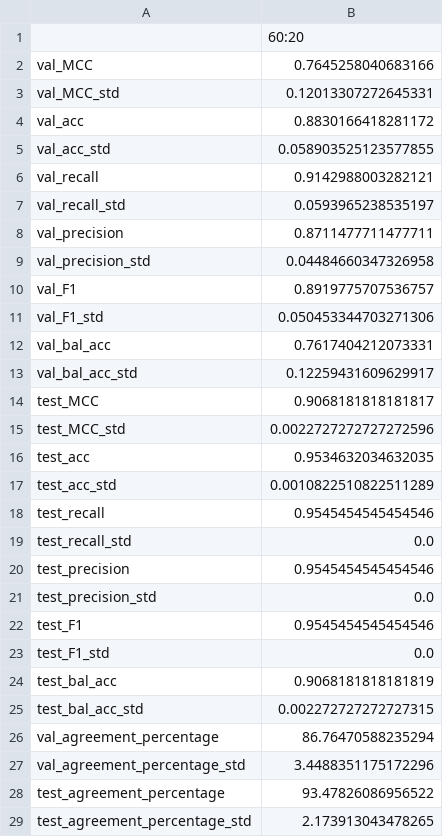
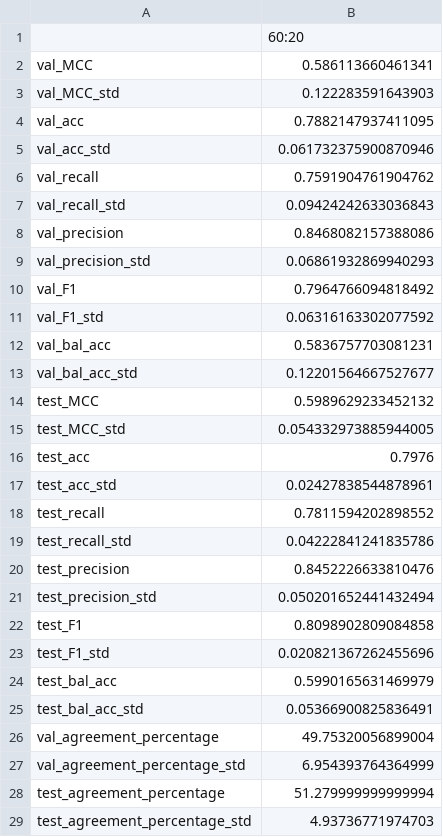
Before and after one commit to cescgina/drug_learning, a CSV file: drug_learning/2D_smaller_dataset/SVM/Morgan_Mordred/Model_Joan/coupled/unbalanced_dataset/500molec/metrics_average_diff_percentile.csv, drawn as a sheet.

```diff
--- a/drug_learning/2D_smaller_dataset/SVM/Morgan_Mordred/Model_Joan/coupled/unbalanced_dataset/500molec/metrics_average_diff_percentile.csv
+++ b/drug_learning/2D_smaller_dataset/SVM/Morgan_Mordred/Model_Joan/coupled/unbalanced_dataset/500molec/metrics_average_diff_percentile.csv
@@ -1,29 +1,29 @@
 ,60:20
-val_MCC,0.7645258040683166
-val_MCC_std,0.12013307272645331
-val_acc,0.8830166418281172
-val_acc_std,0.058903525123577855
-val_recall,0.9142988003282121
-val_recall_std,0.0593965238535197
-val_precision,0.8711477711477711
-val_precision_std,0.04484660347326958
-val_F1,0.8919775707536757
-val_F1_std,0.050453344703271306
-val_bal_acc,0.7617404212073331
-val_bal_acc_std,0.12259431609629917
-test_MCC,0.9068181818181817
-test_MCC_std,0.0022727272727272596
-test_acc,0.9534632034632035
-test_acc_std,0.0010822510822511289
-test_recall,0.9545454545454546
-test_recall_std,0.0
-test_precision,0.9545454545454546
-test_precision_std,0.0
-test_F1,0.9545454545454546
-test_F1_std,0.0
-test_bal_acc,0.9068181818181819
-test_bal_acc_std,0.002272727272727315
-val_agreement_percentage,86.76470588235294
-val_agreement_percentage_std,3.4488351175172296
-test_agreement_percentage,93.47826086956522
-test_agreement_percentage_std,2.173913043478265
+val_MCC,0.586113660461341
+val_MCC_std,0.122283591643903
+val_acc,0.7882147937411095
+val_acc_std,0.061732375900870946
+val_recall,0.7591904761904762
+val_recall_std,0.09424242633036843
+val_precision,0.8468082157388086
+val_precision_std,0.06861932869940293
+val_F1,0.7964766094818492
+val_F1_std,0.06316163302077592
+val_bal_acc,0.5836757703081231
+val_bal_acc_std,0.12201564667527677
+test_MCC,0.5989629233452132
+test_MCC_std,0.054332973885944005
+test_acc,0.7976
+test_acc_std,0.02427838544878961
+test_recall,0.7811594202898552
+test_recall_std,0.04222841241835786
+test_precision,0.8452226633810476
+test_precision_std,0.050201652441432494
+test_F1,0.8098902809084858
+test_F1_std,0.020821367262455696
+test_bal_acc,0.5990165631469979
+test_bal_acc_std,0.05366900825836491
+val_agreement_percentage,49.75320056899004
+val_agreement_percentage_std,6.954393764364999
+test_agreement_percentage,51.279999999999994
+test_agreement_percentage_std,4.93736771974703
```
Also changed, not shown: 36 other files.
